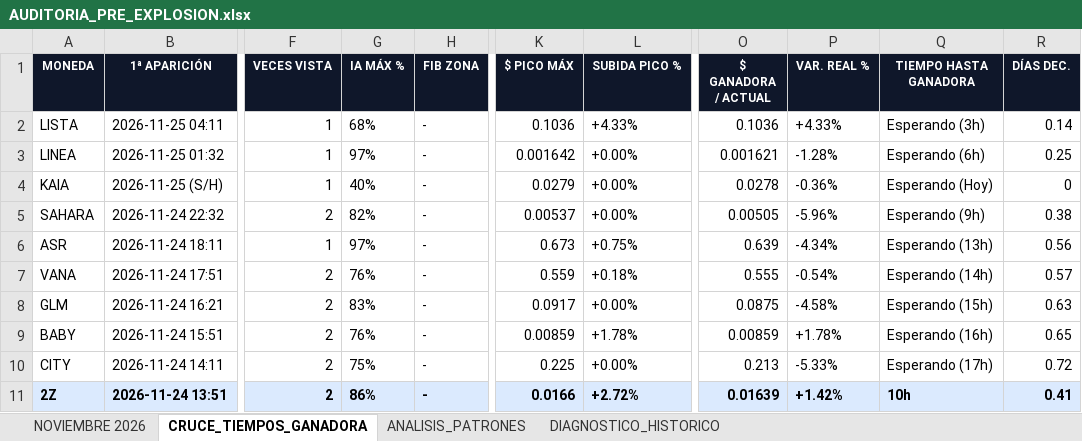
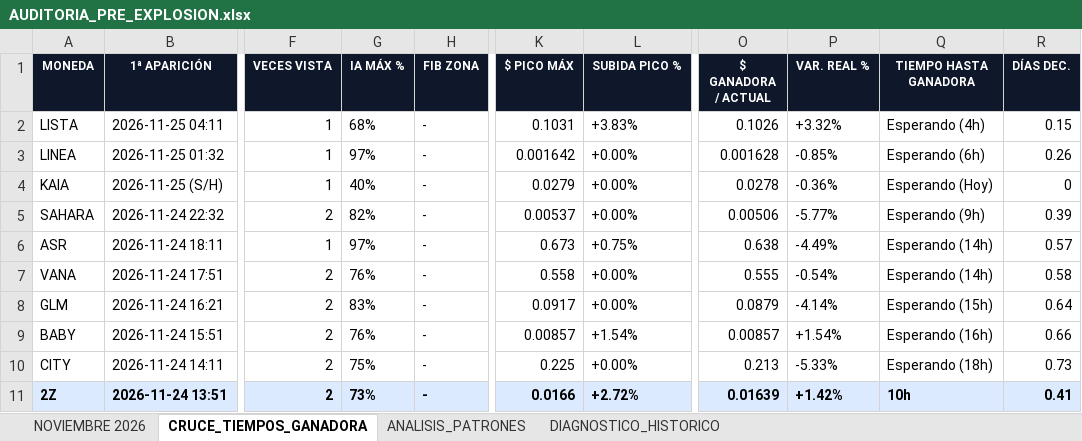
Before and after one commit to kjanoto-coder/panel-cripto, an Excel workbook: AUDITORIA_PRE_EXPLOSION.xlsx, sheet CRUCE_TIEMPOS_GANADORA, drawn as a sheet; only a part is shown, gaps mark what is left out; values as stored, in another font and other column widths than the file's, no borders; the diff covers the shown part only; the diff names each change by its address in the sheet, - before the commit and + after, or states it on an @@ line.

```diff
--- a/AUDITORIA_PRE_EXPLOSION.xlsx (sheet CRUCE_TIEMPOS_GANADORA)
+++ b/AUDITORIA_PRE_EXPLOSION.xlsx (sheet CRUCE_TIEMPOS_GANADORA)
-K2 ($ PICO MÁX): 0.1036
+K2 ($ PICO MÁX): 0.1031
-L2 (SUBIDA PICO %): +4.33%
+L2 (SUBIDA PICO %): +3.83%
-O2 ($ GANADORA / ACTUAL): 0.1036
+O2 ($ GANADORA / ACTUAL): 0.1026
-P2 (VAR. REAL %): +4.33%
+P2 (VAR. REAL %): +3.32%
-Q2 (TIEMPO HASTA GANADORA): Esperando (3h)
+Q2 (TIEMPO HASTA GANADORA): Esperando (4h)
-R2 (DÍAS DEC.): 0.14
+R2 (DÍAS DEC.): 0.15
-O3 ($ GANADORA / ACTUAL): 0.001621
+O3 ($ GANADORA / ACTUAL): 0.001628
-P3 (VAR. REAL %): -1.28%
+P3 (VAR. REAL %): -0.85%
-R3 (DÍAS DEC.): 0.25
+R3 (DÍAS DEC.): 0.26
-O5 ($ GANADORA / ACTUAL): 0.00505
+O5 ($ GANADORA / ACTUAL): 0.00506
-P5 (VAR. REAL %): -5.96%
+P5 (VAR. REAL %): -5.77%
-R5 (DÍAS DEC.): 0.38
+R5 (DÍAS DEC.): 0.39
-O6 ($ GANADORA / ACTUAL): 0.639
+O6 ($ GANADORA / ACTUAL): 0.638
-P6 (VAR. REAL %): -4.34%
+P6 (VAR. REAL %): -4.49%
-Q6 (TIEMPO HASTA GANADORA): Esperando (13h)
+Q6 (TIEMPO HASTA GANADORA): Esperando (14h)
-R6 (DÍAS DEC.): 0.56
+R6 (DÍAS DEC.): 0.57
-K7 ($ PICO MÁX): 0.559
+K7 ($ PICO MÁX): 0.558
-L7 (SUBIDA PICO %): +0.18%
+L7 (SUBIDA PICO %): +0.00%
-R7 (DÍAS DEC.): 0.57
+R7 (DÍAS DEC.): 0.58
-O8 ($ GANADORA / ACTUAL): 0.0875
+O8 ($ GANADORA / ACTUAL): 0.0879
-P8 (VAR. REAL %): -4.58%
+P8 (VAR. REAL %): -4.14%
-R8 (DÍAS DEC.): 0.63
+R8 (DÍAS DEC.): 0.64
-K9 ($ PICO MÁX): 0.00859
+K9 ($ PICO MÁX): 0.00857
-L9 (SUBIDA PICO %): +1.78%
+L9 (SUBIDA PICO %): +1.54%
-O9 ($ GANADORA / ACTUAL): 0.00859
+O9 ($ GANADORA / ACTUAL): 0.00857
-P9 (VAR. REAL %): +1.78%
+P9 (VAR. REAL %): +1.54%
-R9 (DÍAS DEC.): 0.65
+R9 (DÍAS DEC.): 0.66
-Q10 (TIEMPO HASTA GANADORA): Esperando (17h)
+Q10 (TIEMPO HASTA GANADORA): Esperando (18h)
-R10 (DÍAS DEC.): 0.72
+R10 (DÍAS DEC.): 0.73
-G11 (IA MÁX %): 86%
+G11 (IA MÁX %): 73%
```
Also changed, not shown: 1 added row, 1 removed row and 372 edited cells elsewhere in this sheet, sheet NOVIEMBRE 2026, sheet ANALISIS_PATRONES, sheet DIAGNOSTICO_HISTORICO, 1 other file.
